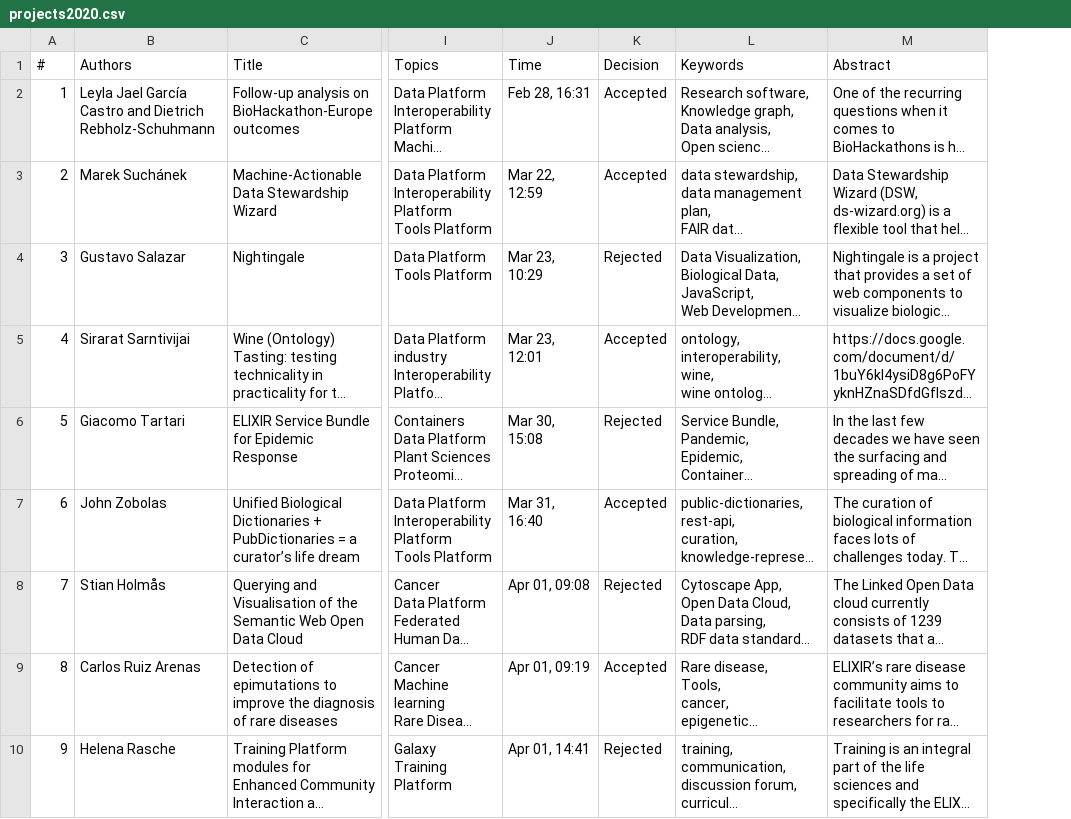
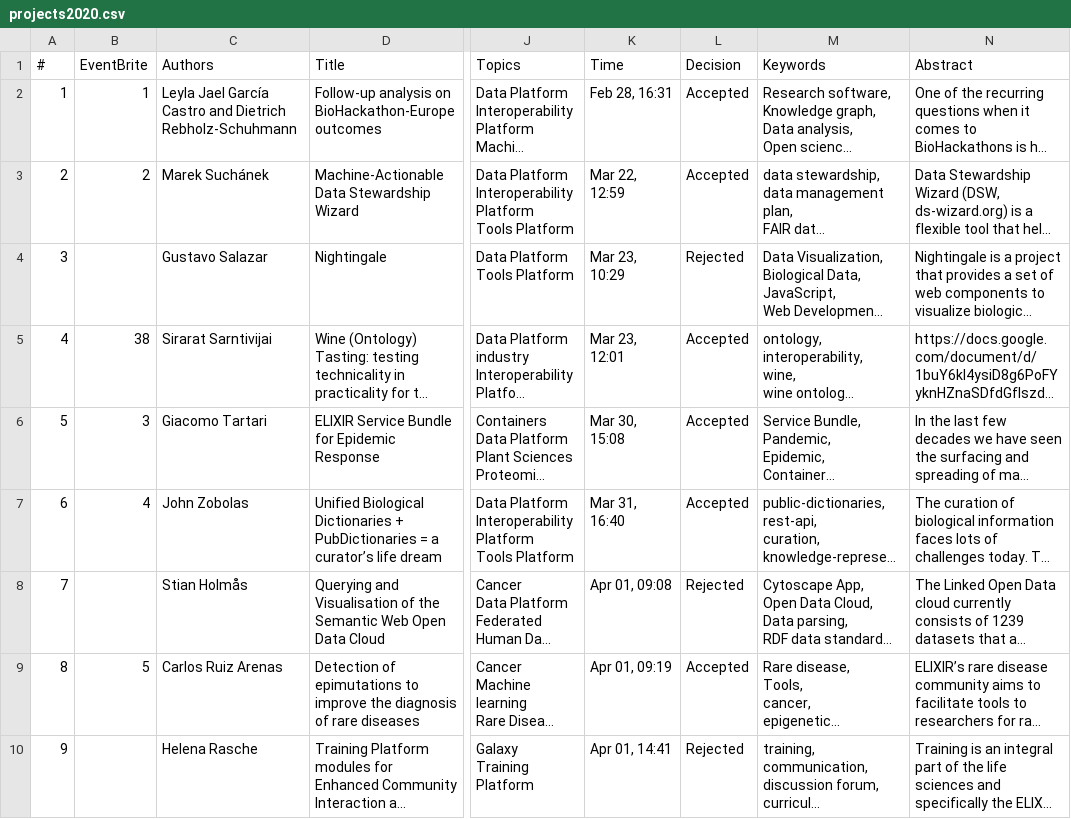
Before and after one commit to elixir-europe/biohackathon-europe-2020, a CSV file: scripts/projects2020.csv, drawn as a sheet; only a part is shown, gaps mark what is left out; long unchanged cells end in …; addresses are those after the commit; the diff names each change by its address in the sheet, - before the commit and + after, or states it on an @@ line.

Commit message:
Projects update

```diff
--- a/scripts/projects2020.csv
+++ b/scripts/projects2020.csv
+column B (EventBrite), rows 2-9: 1 | 2 |  | 38 | 3 | 4 |  | 5
-L6 (Decision): Rejected
+L6 (Decision): Accepted
```
Also changed, not shown: 4 other files.
